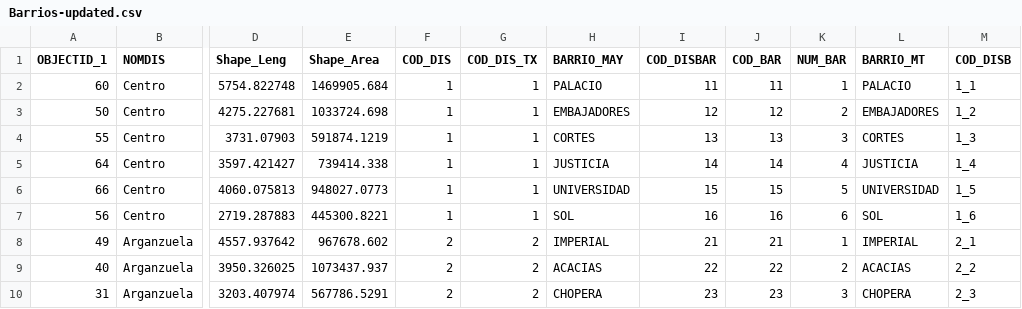
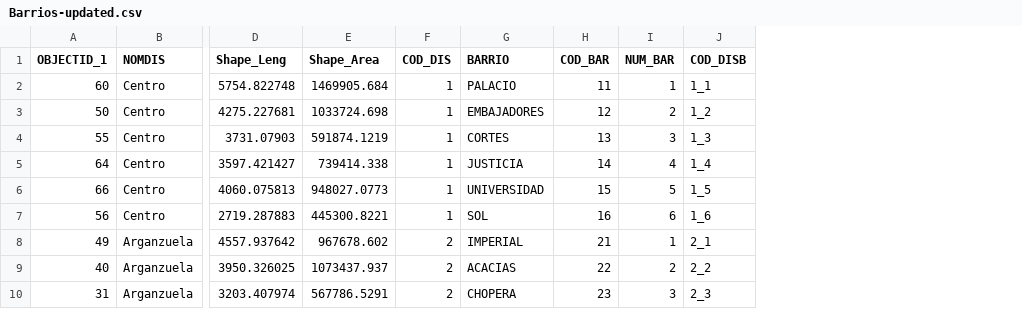
Before and after one commit to scipi0n/Curso2021-2022, a CSV file: HandsOn/Group11/csv/Barrios-updated.csv, drawn as a sheet; only a part is shown, gaps mark what is left out; removed rows and columns are numbered as before the commit, all else as after; the diff names each change by its address in the sheet, - before the commit and + after, or states it on an @@ line.

Commit message:
Barrios csv and json updated

```diff
--- a/HandsOn/Group11/csv/Barrios-updated.csv
+++ b/HandsOn/Group11/csv/Barrios-updated.csv
-column G (COD_DIS_TX), rows 2-10: 1 | 1 | 1 | 1 | 1 | 1 | 2 | 2 | 2
-column I (COD_DISBAR), rows 2-10: 11 | 12 | 13 | 14 | 15 | 16 | 21 | 22 | 23
-column L (BARRIO_MT), rows 2-10: PALACIO | EMBAJADORES | CORTES | JUSTICIA | UNIVERSIDAD | SOL | IMPERIAL | ACACIAS | CHOPERA
-G1: BARRIO_MAY
+G1: BARRIO
```
Also changed, not shown: 1 other file.
